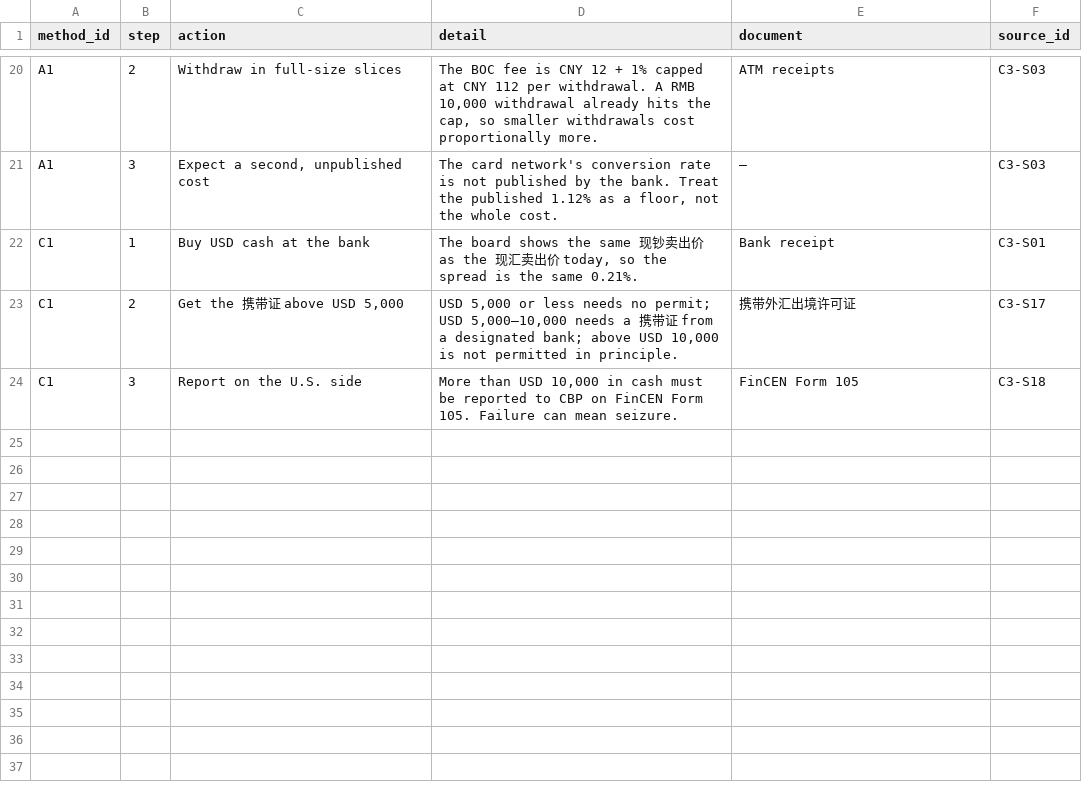
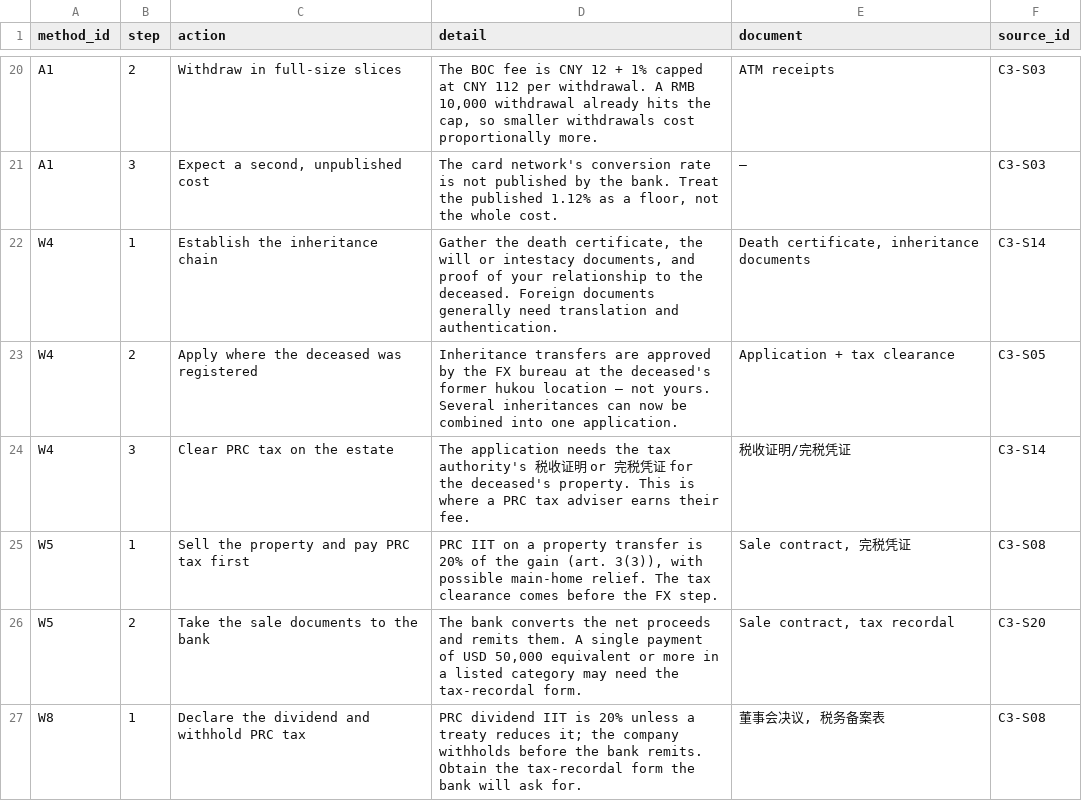
Before and after one commit to sassnarep3-star/China3, a CSV file: data/cn3_steps.csv, drawn as a sheet; only a part is shown, gaps mark what is left out; the shorter side is filled out with more unchanged rows; the diff covers the shown part only.

```diff
--- a/data/cn3_steps.csv
+++ b/data/cn3_steps.csv
@@ -21 +21,7 @@ A1,2,Withdraw in full-size slices,"The BOC fee is CNY 12 + 1% capped at CNY 112
 A1,3,"Expect a second, unpublished cost","The card network's conversion rate is not published by the bank. Treat the published 1.12% as a floor, not the whole cost.",—,C3-S03
+W4,1,Establish the inheritance chain,"Gather the death certificate, the will or intestacy documents, and proof of your relationship to the deceased. Foreign documents generally need translation and authentication.","Death certificate, inheritance documents",C3-S14
+W4,2,Apply where the deceased was registered,Inheritance transfers are approved by the FX bureau at the deceased's former hukou location — not yours. Several inheritances can now be combined into one application.,Application + tax clearance,C3-S05
+W4,3,Clear PRC tax on the estate,The application needs the tax authority's 税收证明 or 完税凭证 for the deceased's property. This is where a PRC tax adviser earns their fee.,税收证明/完税凭证,C3-S14
+W5,1,Sell the property and pay PRC tax first,"PRC IIT on a property transfer is 20% of the gain (art. 3(3)), with possible main-home relief. The tax clearance comes before the FX step.","Sale contract, 完税凭证",C3-S08
+W5,2,Take the sale documents to the bank,"The bank converts the net proceeds and remits them. A single payment of USD 50,000 equivalent or more in a listed category may need the tax-recordal form.","Sale contract, tax recordal",C3-S20
+W8,1,Declare the dividend and withhold PRC tax,PRC dividend IIT is 20% unless a treaty reduces it; the company withholds before the bank remits. Obtain the tax-recordal form the bank will ask for.,"董事会决议, 税务备案表",C3-S08
```
Also changed, not shown: 6 added rows elsewhere in this file, data/cn3_flags.csv, data/cn3_inputs.csv, 11 other files.
